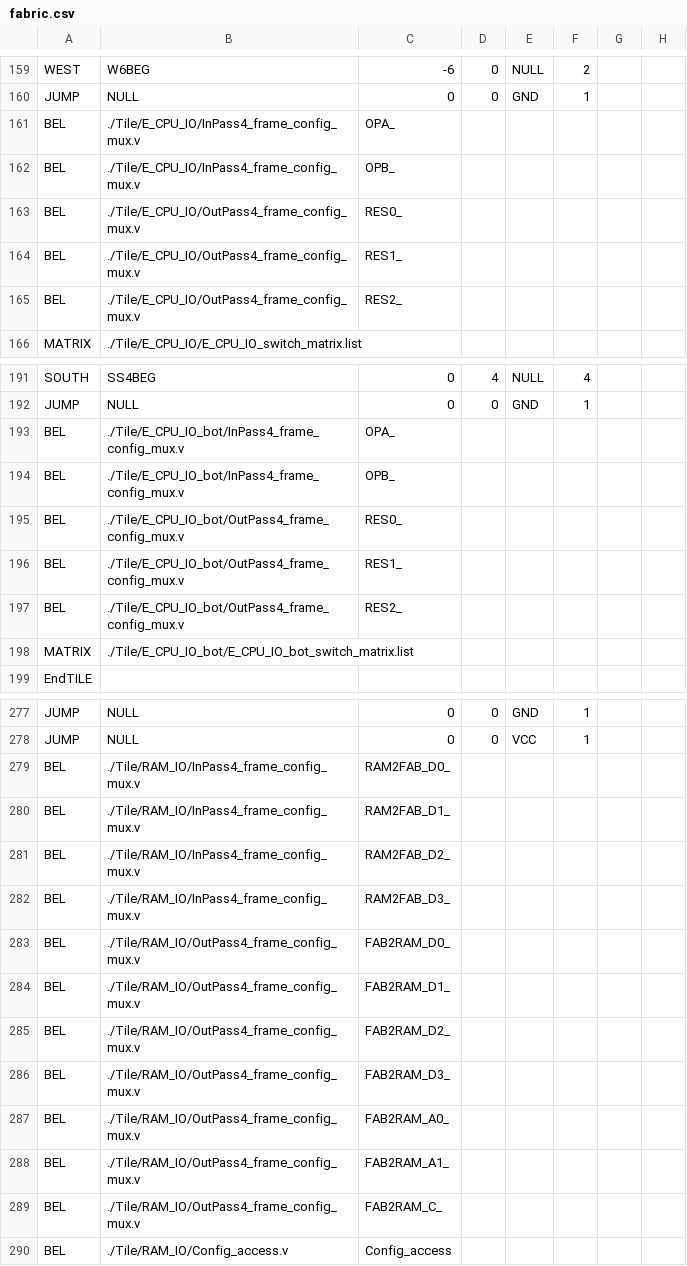
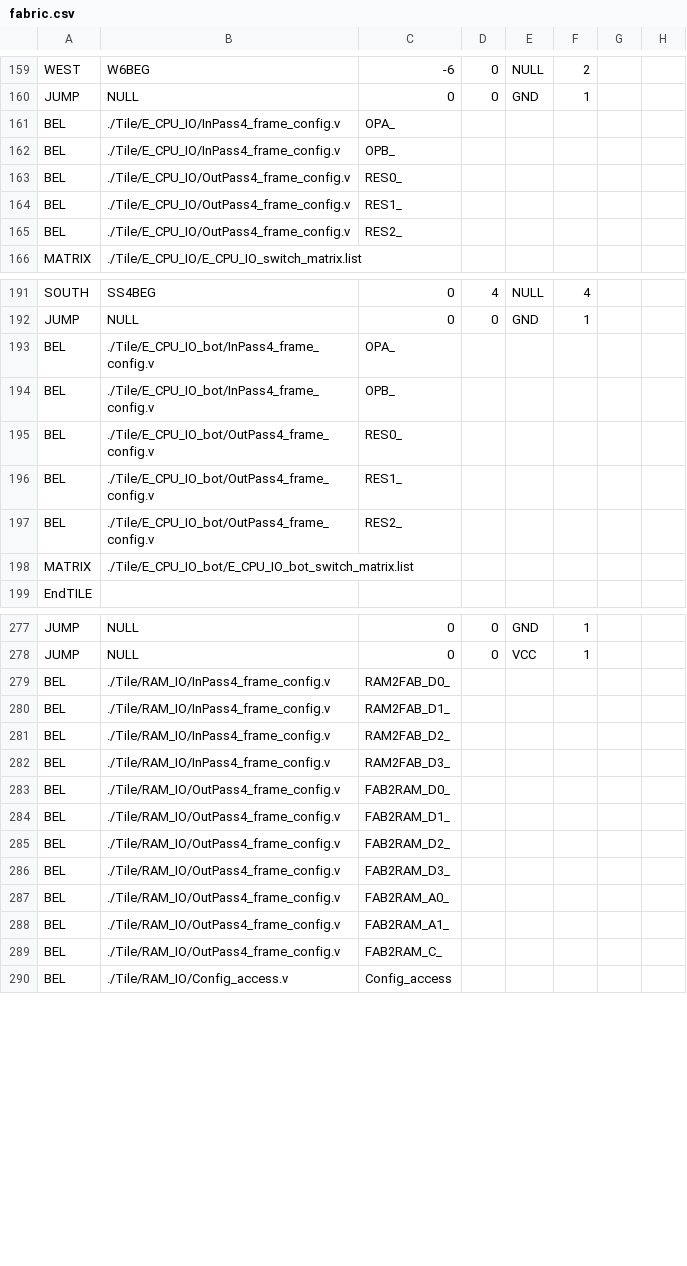
Before and after one commit to IAmMarcelJung/ICESOC_FABulous_user_project, a CSV file: fabric.csv, drawn as a sheet; only a part is shown, gaps mark what is left out; the diff covers the shown part only; the diff names each change by its address in the sheet, - before the commit and + after, or states it on an @@ line.

Commit message:
fix: rename In/OutPass4_frame_config_mux to In/OutPass4_frame_config since it was renamed at some point in FABulous

```diff
--- a/fabric.csv
+++ b/fabric.csv
-B161:B162: ./Tile/E_CPU_IO/InPass4_frame_config_mux.v
+B161:B162: ./Tile/E_CPU_IO/InPass4_frame_config.v
-B163:B165: ./Tile/E_CPU_IO/OutPass4_frame_config_mux.v
+B163:B165: ./Tile/E_CPU_IO/OutPass4_frame_config.v
-B193:B194: ./Tile/E_CPU_IO_bot/InPass4_frame_config_mux.v
+B193:B194: ./Tile/E_CPU_IO_bot/InPass4_frame_config.v
-B195:B197: ./Tile/E_CPU_IO_bot/OutPass4_frame_config_mux.v
+B195:B197: ./Tile/E_CPU_IO_bot/OutPass4_frame_config.v
-B279:B282: ./Tile/RAM_IO/InPass4_frame_config_mux.v
+B279:B282: ./Tile/RAM_IO/InPass4_frame_config.v
-B283:B289: ./Tile/RAM_IO/OutPass4_frame_config_mux.v
+B283:B289: ./Tile/RAM_IO/OutPass4_frame_config.v
```
Also changed, not shown: 10 edited cells elsewhere in this file, 35 other files.
